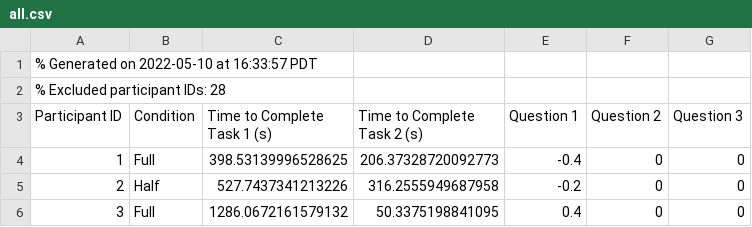
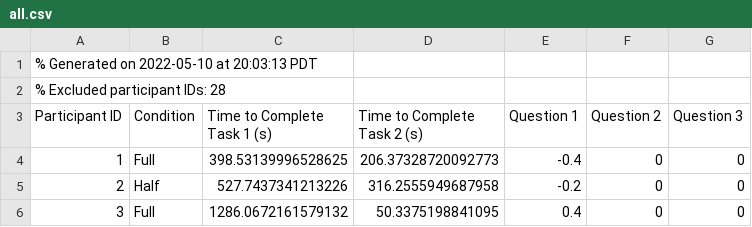
Before and after one commit to dhanyajayagopal/synthesis_in_cs_education, a CSV file: analysis/results/all.csv, drawn as a sheet; only a part is shown.

```diff
--- a/analysis/results/all.csv
+++ b/analysis/results/all.csv
@@ -1,2 +1,2 @@
-% Generated on 2022-05-10 at 16:33:57 PDT
+% Generated on 2022-05-10 at 20:03:13 PDT
 % Excluded participant IDs: 28
```
Also changed, not shown: 16 other files.
